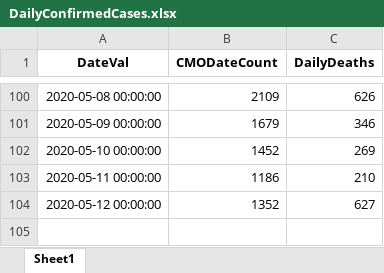
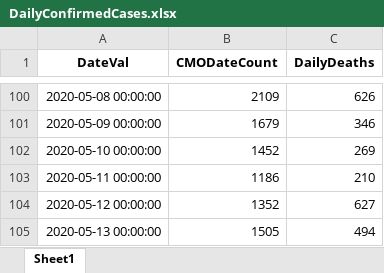
Before and after one commit to erwinfs/covid19-curves, an Excel workbook: data/DailyConfirmedCases.xlsx, sheet Sheet1, drawn as a sheet; only a part is shown, gaps mark what is left out; values as stored, in another font and other column widths than the file's, no borders; the diff names each change by its address in the sheet, - before the commit and + after, or states it on an @@ line.

Commit message:
Daily run

```diff
--- a/data/DailyConfirmedCases.xlsx (sheet Sheet1)
+++ b/data/DailyConfirmedCases.xlsx (sheet Sheet1)
+row 105: 2020-05-13 00:00:00 | 1505 | 494
```
Also changed, not shown: 8 other files.
